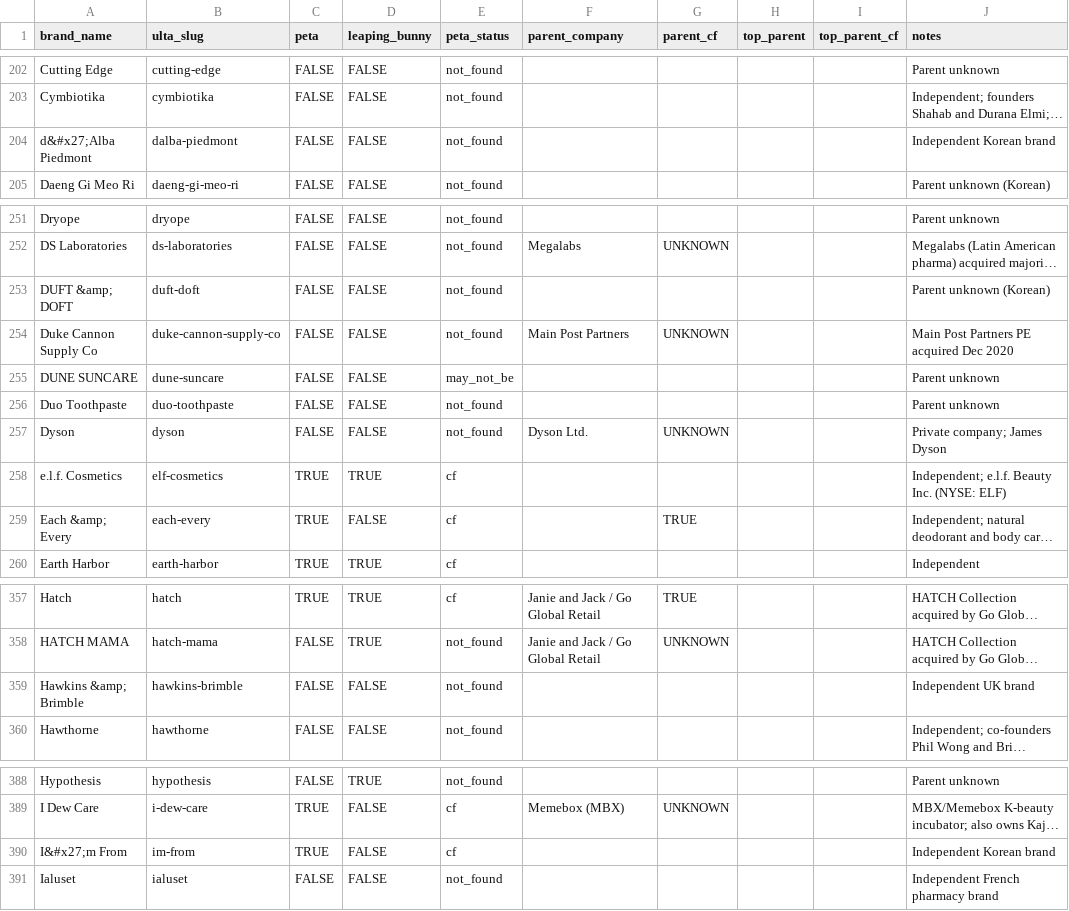
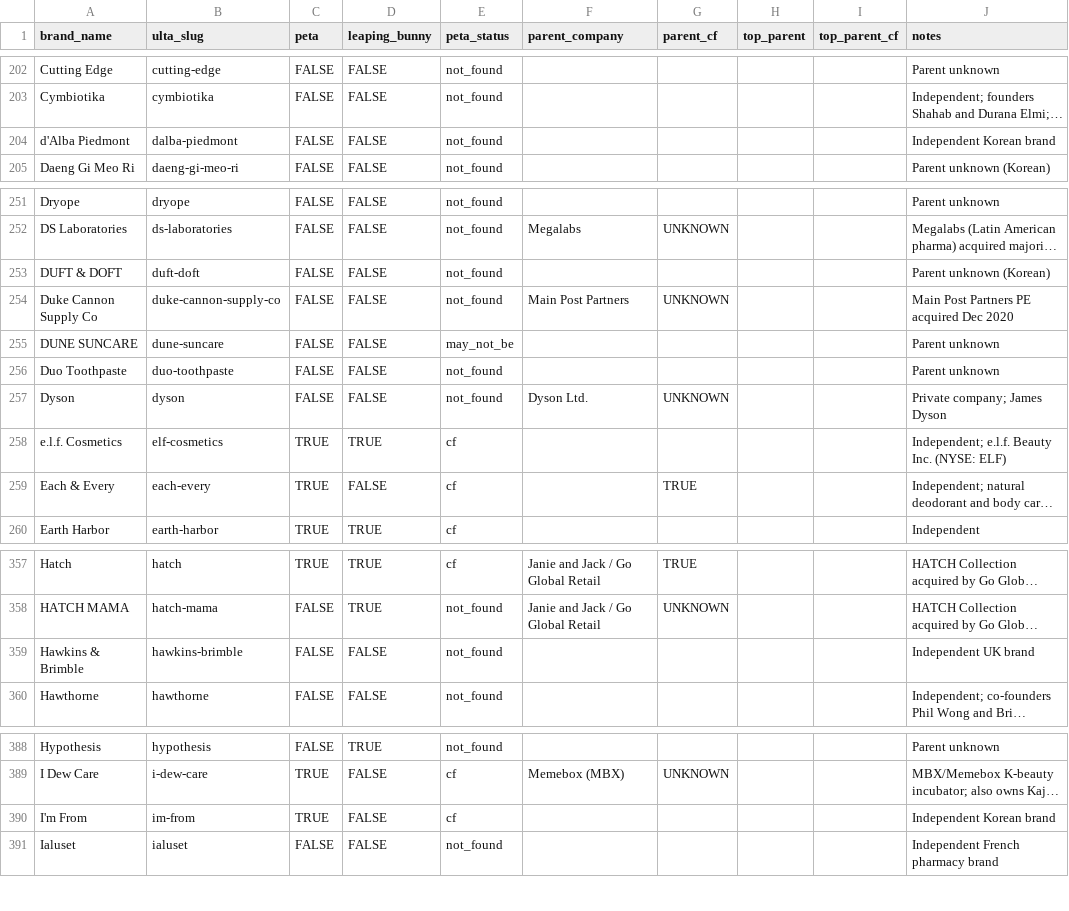
Before and after one commit to CoolpantsMcBadass/bunny-check, a CSV file: data/ulta-brands-researched.csv, drawn as a sheet; only a part is shown, gaps mark what is left out; long unchanged cells end in …; the diff covers the shown part only; the diff names each change by its address in the sheet, - before the commit and + after, or states it on an @@ line.

```diff
--- a/data/ulta-brands-researched.csv
+++ b/data/ulta-brands-researched.csv
-A204 (brand_name): d&#x27;Alba Piedmont
+A204 (brand_name): d'Alba Piedmont
-A253 (brand_name): DUFT &amp; DOFT
+A253 (brand_name): DUFT & DOFT
-A259 (brand_name): Each &amp; Every
+A259 (brand_name): Each & Every
-A359 (brand_name): Hawkins &amp; Brimble
+A359 (brand_name): Hawkins & Brimble
-A390 (brand_name): I&#x27;m From
+A390 (brand_name): I'm From
```
Also changed, not shown: 36 edited cells elsewhere in this file, 18 other files.
